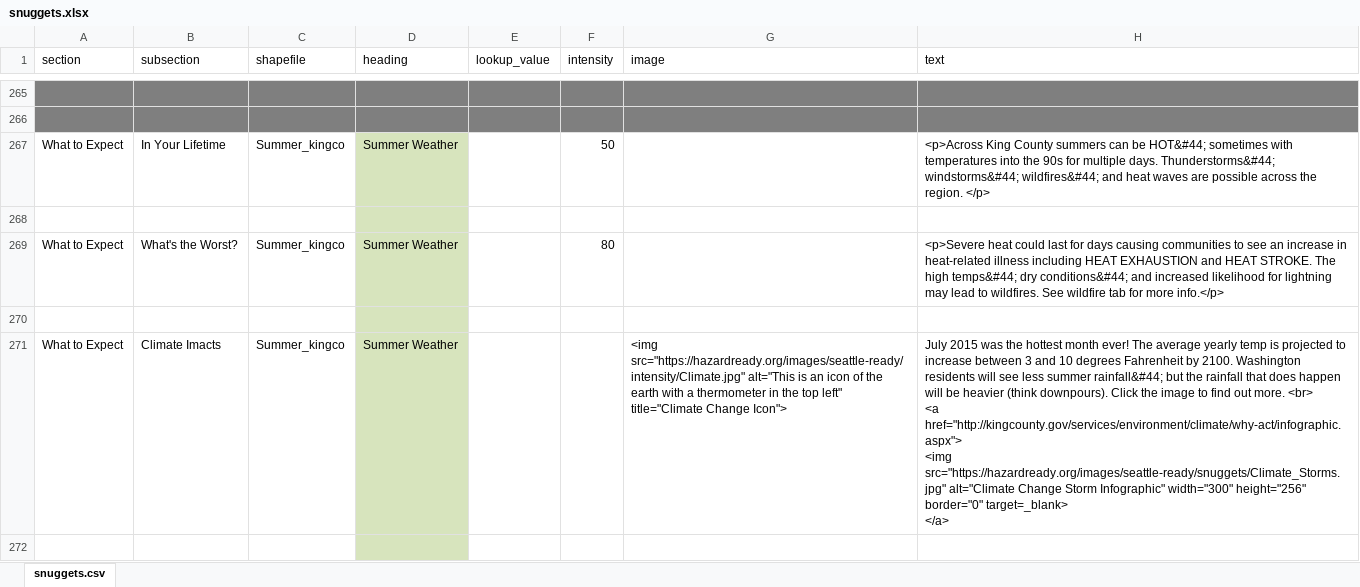
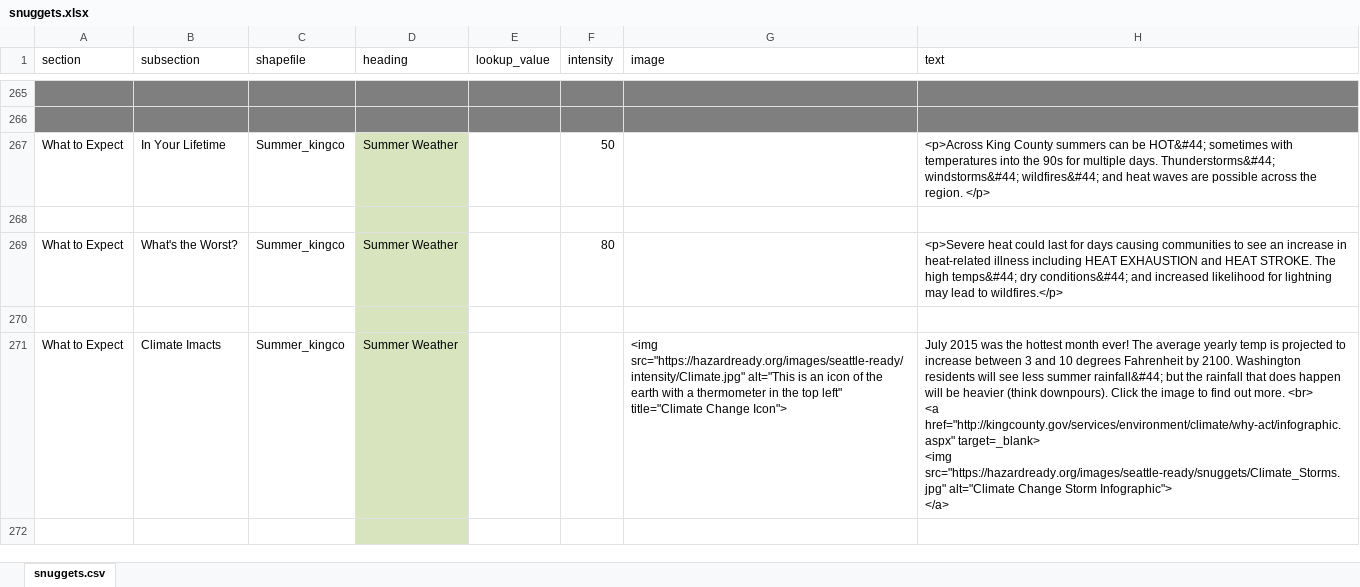
Before and after one commit to missoula-ready/seattle-ready, an Excel workbook: disasterinfosite/data/snuggets.xlsx, sheet snuggets.csv, drawn as a sheet; only a part is shown, gaps mark what is left out; values as stored, in another font and other column widths than the file's, no borders; ↵ is a line break in a cell; the diff covers the shown part only; the diff names each change by its address in the sheet, - before the commit and + after, or states it on an @@ line.

Commit message:
Added updated snugget file  (snugget.xls) to data file

```diff
--- a/disasterinfosite/data/snuggets.xlsx (sheet snuggets.csv)
+++ b/disasterinfosite/data/snuggets.xlsx (sheet snuggets.csv)
-H269 (text): …lead to wildfires. See wildfire tab for more info.</p>
+H269 (text): …lead to wildfires.</p>
-H271 (text): …<br> ↵ <a href="http://kingcounty.gov/services/environment/climate/why-act/infographic.aspx"> ↵ <img src="https://hazardready.org/images/seattle-ready/snuggets/Climate_Storms.jpg" alt="Climate Change Storm Infographic" width="300" height="256" border="0" target=_blank> ↵ </a>
+H271 (text): …<br> ↵ <a href="http://kingcounty.gov/services/environment/climate/why-act/infographic.aspx" target=_blank> ↵ <img src="https://hazardready.org/images/seattle-ready/snuggets/Climate_Storms.jpg" alt="Climate Change Storm Infographic"> ↵ </a>
```
Also changed, not shown: 27 edited cells elsewhere in this sheet.
